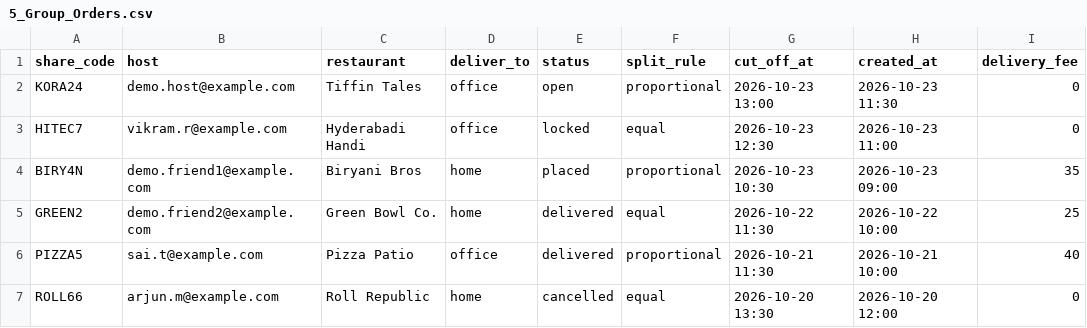
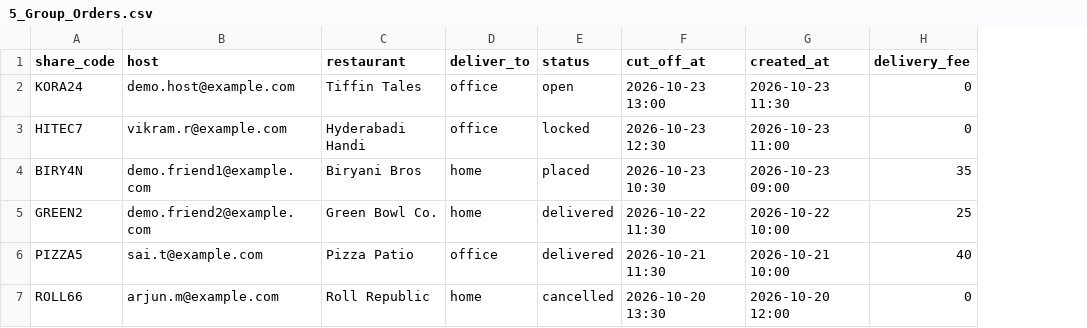
Before and after one commit to cercit/ownly.food, a CSV file: db/csv/5_Group_Orders.csv, drawn as a sheet; only a part is shown; the diff names each change by its address in the sheet, - before the commit and + after, or states it on an @@ line.

```diff
--- a/db/csv/5_Group_Orders.csv
+++ b/db/csv/5_Group_Orders.csv
-column F (split_rule), rows 2-7: proportional | equal | proportional | equal | proportional | equal
```
Also changed, not shown: db/csv/2_Addresses.csv, db/csv/6_Group_Members.csv, 11 other files.
